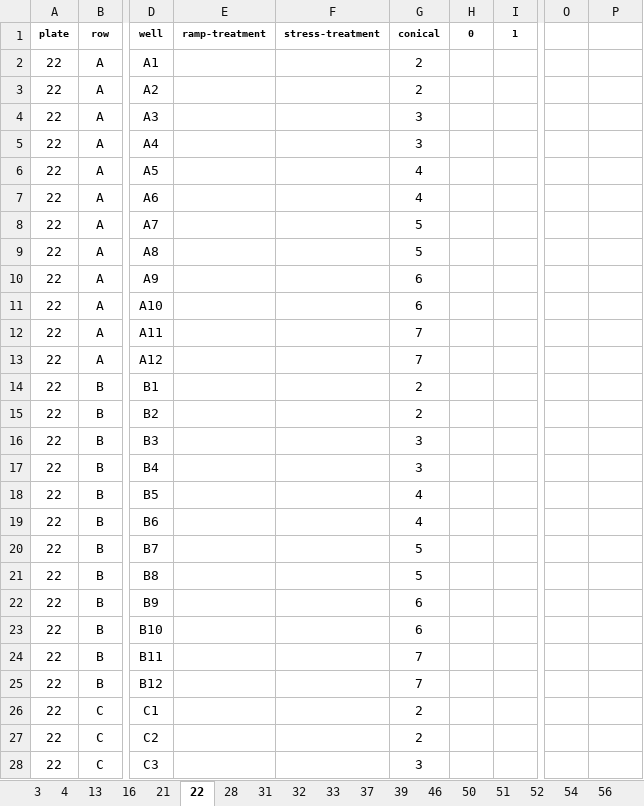
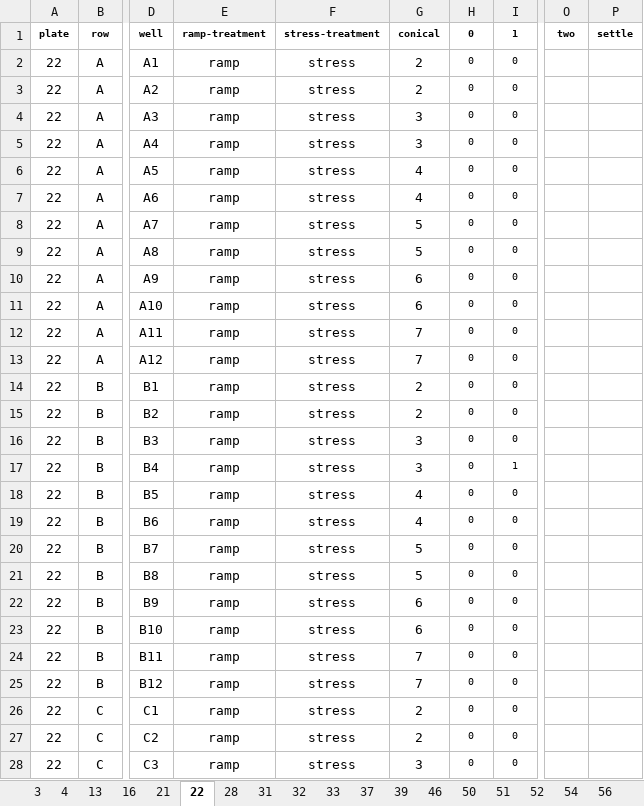
Before and after one commit to AHuffmyer/Ofav-Horseshoe, an Excel workbook: data/survival/scoring_data.xlsx, sheet 22, drawn as a sheet; only a part is shown, gaps mark what is left out; values as stored, in another font and other column widths than the file's, no borders; the diff covers the shown part only; the diff names each change by its address in the sheet, - before the commit and + after, or states it on an @@ line.

```diff
--- a/data/survival/scoring_data.xlsx (sheet 22)
+++ b/data/survival/scoring_data.xlsx (sheet 22)
-O1: (empty)
+O1: two
-P1: (empty)
+P1: settle
-E2:E28 (ramp-treatment): (empty)
+E2:E28 (ramp-treatment): ramp
-F2:F28 (stress-treatment): (empty)
+F2:F28 (stress-treatment): stress
-H2:H28 (0): (empty)
+H2:H28 (0): 0
-I2:I16 (1): (empty)
+I2:I16 (1): 0
-I17 (1): (empty)
+I17 (1): 1
-I18:I28 (1): (empty)
+I18:I28 (1): 0
```
Also changed, not shown: 285 edited cells elsewhere in this sheet, sheet 3, sheet 51, sheet 4, sheet 33, sheet 37, sheet 46, 13 more sheets, 3 other files.
